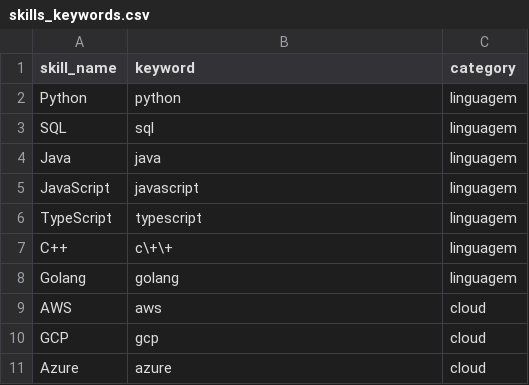
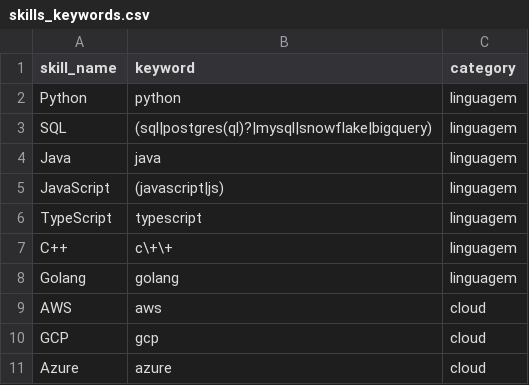
Before and after one commit to Jx-dev-c/job-market-pipeline, a CSV file: dbt/job_market/seeds/skills_keywords.csv, drawn as a sheet; only a part is shown.

```diff
--- a/dbt/job_market/seeds/skills_keywords.csv
+++ b/dbt/job_market/seeds/skills_keywords.csv
@@ -2,5 +2,5 @@ skill_name,keyword,category
 Python,python,linguagem
-SQL,sql,linguagem
+SQL,(sql|postgres(ql)?|mysql|snowflake|bigquery),linguagem
 Java,java,linguagem
-JavaScript,javascript,linguagem
+JavaScript,(javascript|js),linguagem
 TypeScript,typescript,linguagem
```
Also changed, not shown: 2 other files.
